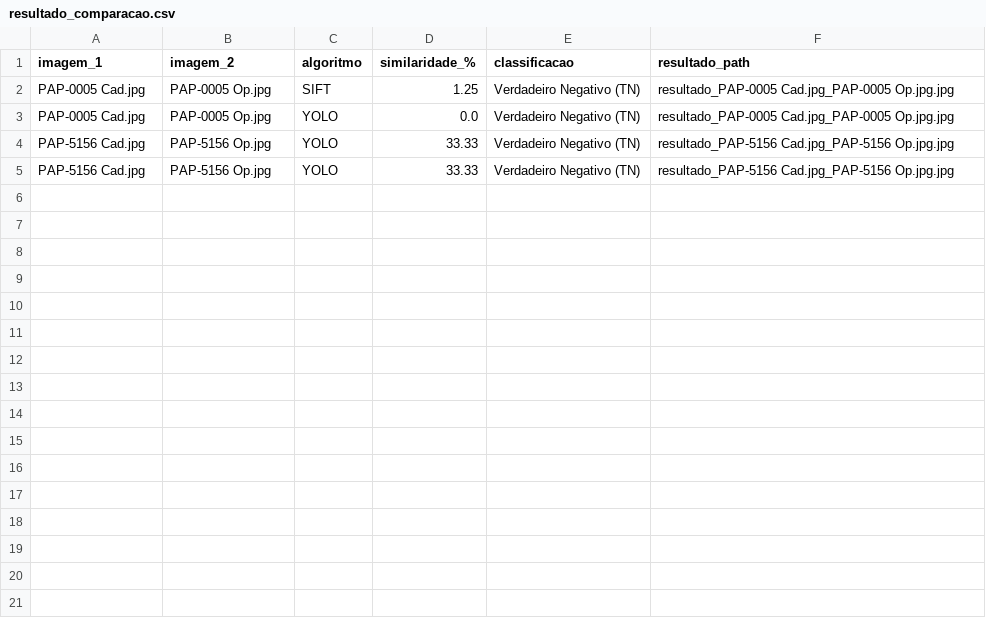
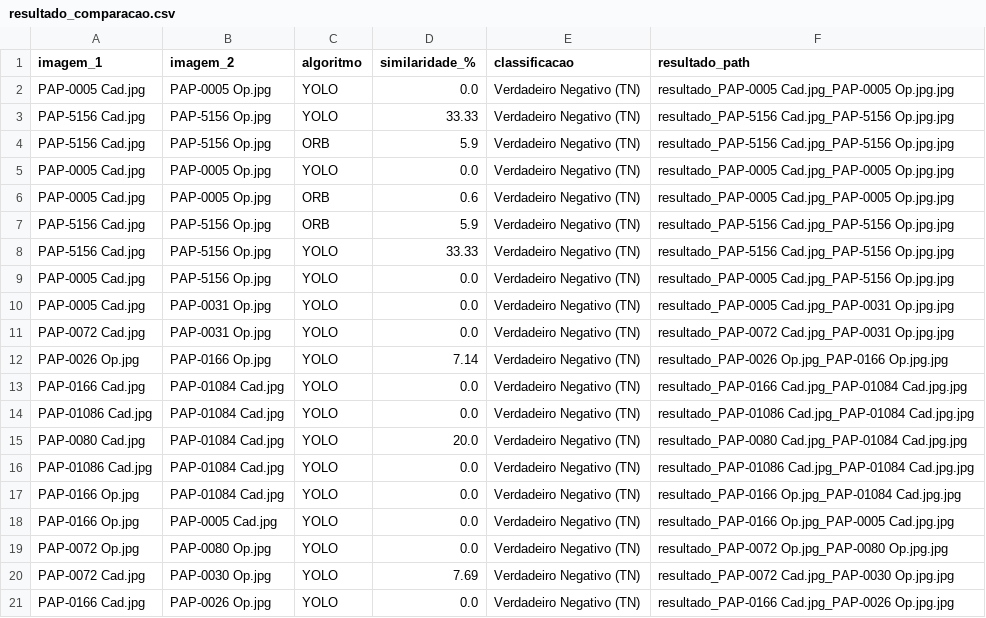
Before and after one commit to Matheusjose1/Residencia-GrownUp, a CSV file: Script-8_Yolo_Algoritmos/resultado_comparacao.csv, drawn as a sheet; removed rows and columns are numbered as before the commit, all else as after; the diff names each change by its address in the sheet, - before the commit and + after, or states it on an @@ line.

Commit message:
Dataset

```diff
--- a/Script-8_Yolo_Algoritmos/resultado_comparacao.csv
+++ b/Script-8_Yolo_Algoritmos/resultado_comparacao.csv
-row 2: PAP-0005 Cad.jpg | PAP-0005 Op.jpg | SIFT | 1.25 | Verdadeiro Negativo (TN) | resultado_PAP-0005 Cad.jpg_PAP-0005 Op.jpg.jpg
+row 4: PAP-5156 Cad.jpg | PAP-5156 Op.jpg | ORB | 5.9 | Verdadeiro Negativo (TN) | resultado_PAP-5156 Cad.jpg_PAP-5156 Op.jpg.jpg
+row 5: PAP-0005 Cad.jpg | PAP-0005 Op.jpg | YOLO | 0.0 | Verdadeiro Negativo (TN) | resultado_PAP-0005 Cad.jpg_PAP-0005 Op.jpg.jpg
+row 6: PAP-0005 Cad.jpg | PAP-0005 Op.jpg | ORB | 0.6 | Verdadeiro Negativo (TN) | resultado_PAP-0005 Cad.jpg_PAP-0005 Op.jpg.jpg
+row 7: PAP-5156 Cad.jpg | PAP-5156 Op.jpg | ORB | 5.9 | Verdadeiro Negativo (TN) | resultado_PAP-5156 Cad.jpg_PAP-5156 Op.jpg.jpg
+row 9: PAP-0005 Cad.jpg | PAP-5156 Op.jpg | YOLO | 0.0 | Verdadeiro Negativo (TN) | resultado_PAP-0005 Cad.jpg_PAP-5156 Op.jpg.jpg
+row 10: PAP-0005 Cad.jpg | PAP-0031 Op.jpg | YOLO | 0.0 | Verdadeiro Negativo (TN) | resultado_PAP-0005 Cad.jpg_PAP-0031 Op.jpg.jpg
+row 11: PAP-0072 Cad.jpg | PAP-0031 Op.jpg | YOLO | 0.0 | Verdadeiro Negativo (TN) | resultado_PAP-0072 Cad.jpg_PAP-0031 Op.jpg.jpg
+row 12: PAP-0026 Op.jpg | PAP-0166 Op.jpg | YOLO | 7.14 | Verdadeiro Negativo (TN) | resultado_PAP-0026 Op.jpg_PAP-0166 Op.jpg.jpg
+row 13: PAP-0166 Cad.jpg | PAP-01084 Cad.jpg | YOLO | 0.0 | Verdadeiro Negativo (TN) | resultado_PAP-0166 Cad.jpg_PAP-01084 Cad.jpg.jpg
+row 14: PAP-01086 Cad.jpg | PAP-01084 Cad.jpg | YOLO | 0.0 | Verdadeiro Negativo (TN) | resultado_PAP-01086 Cad.jpg_PAP-01084 Cad.jpg.jpg
+row 15: PAP-0080 Cad.jpg | PAP-01084 Cad.jpg | YOLO | 20.0 | Verdadeiro Negativo (TN) | resultado_PAP-0080 Cad.jpg_PAP-01084 Cad.jpg.jpg
+row 16: PAP-01086 Cad.jpg | PAP-01084 Cad.jpg | YOLO | 0.0 | Verdadeiro Negativo (TN) | resultado_PAP-01086 Cad.jpg_PAP-01084 Cad.jpg.jpg
+row 17: PAP-0166 Op.jpg | PAP-01084 Cad.jpg | YOLO | 0.0 | Verdadeiro Negativo (TN) | resultado_PAP-0166 Op.jpg_PAP-01084 Cad.jpg.jpg
+row 18: PAP-0166 Op.jpg | PAP-0005 Cad.jpg | YOLO | 0.0 | Verdadeiro Negativo (TN) | resultado_PAP-0166 Op.jpg_PAP-0005 Cad.jpg.jpg
+row 19: PAP-0072 Op.jpg | PAP-0080 Op.jpg | YOLO | 0.0 | Verdadeiro Negativo (TN) | resultado_PAP-0072 Op.jpg_PAP-0080 Op.jpg.jpg
+row 20: PAP-0072 Cad.jpg | PAP-0030 Op.jpg | YOLO | 7.69 | Verdadeiro Negativo (TN) | resultado_PAP-0072 Cad.jpg_PAP-0030 Op.jpg.jpg
+row 21: PAP-0166 Cad.jpg | PAP-0026 Op.jpg | YOLO | 0.0 | Verdadeiro Negativo (TN) | resultado_PAP-0166 Cad.jpg_PAP-0026 Op.jpg.jpg
```
Also changed, not shown: 48 other files.
